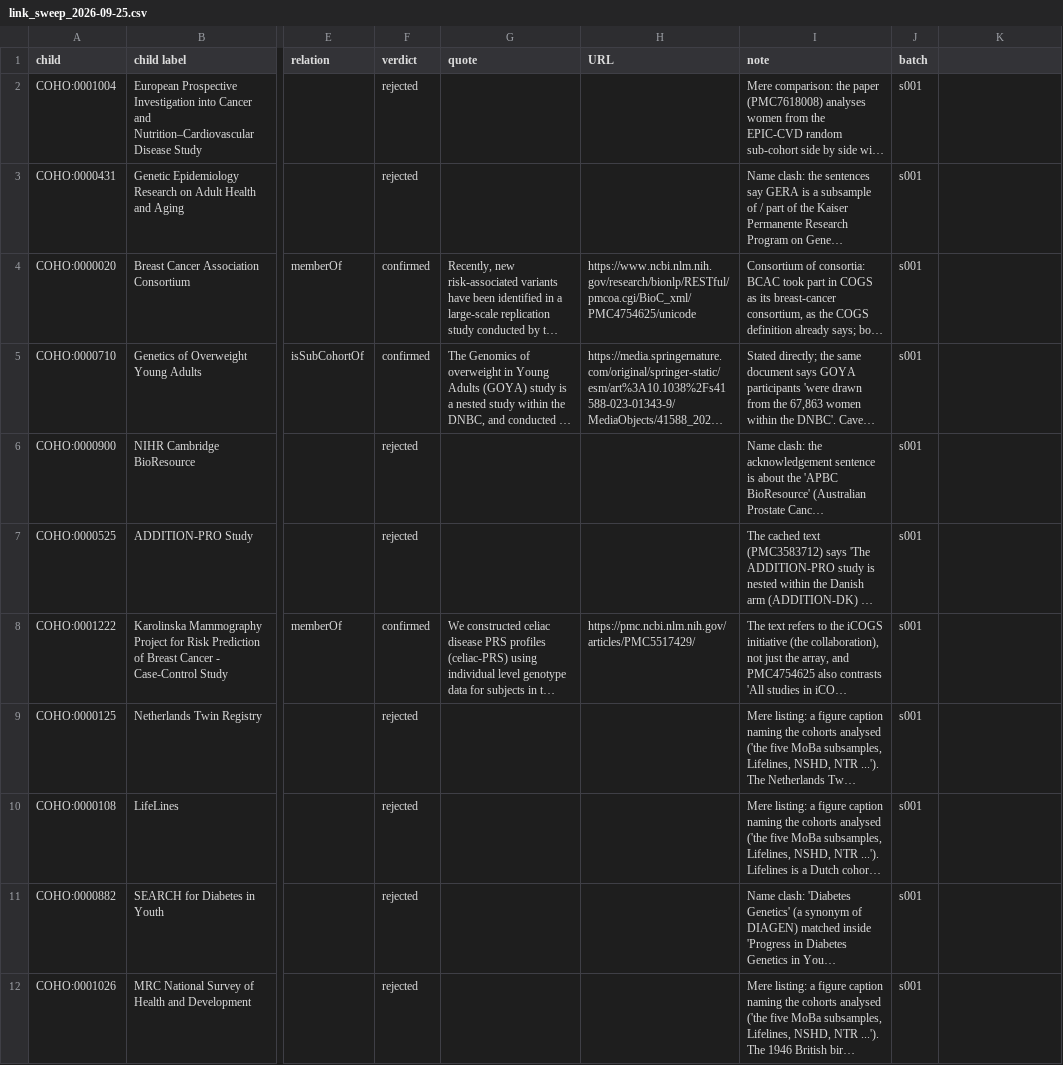
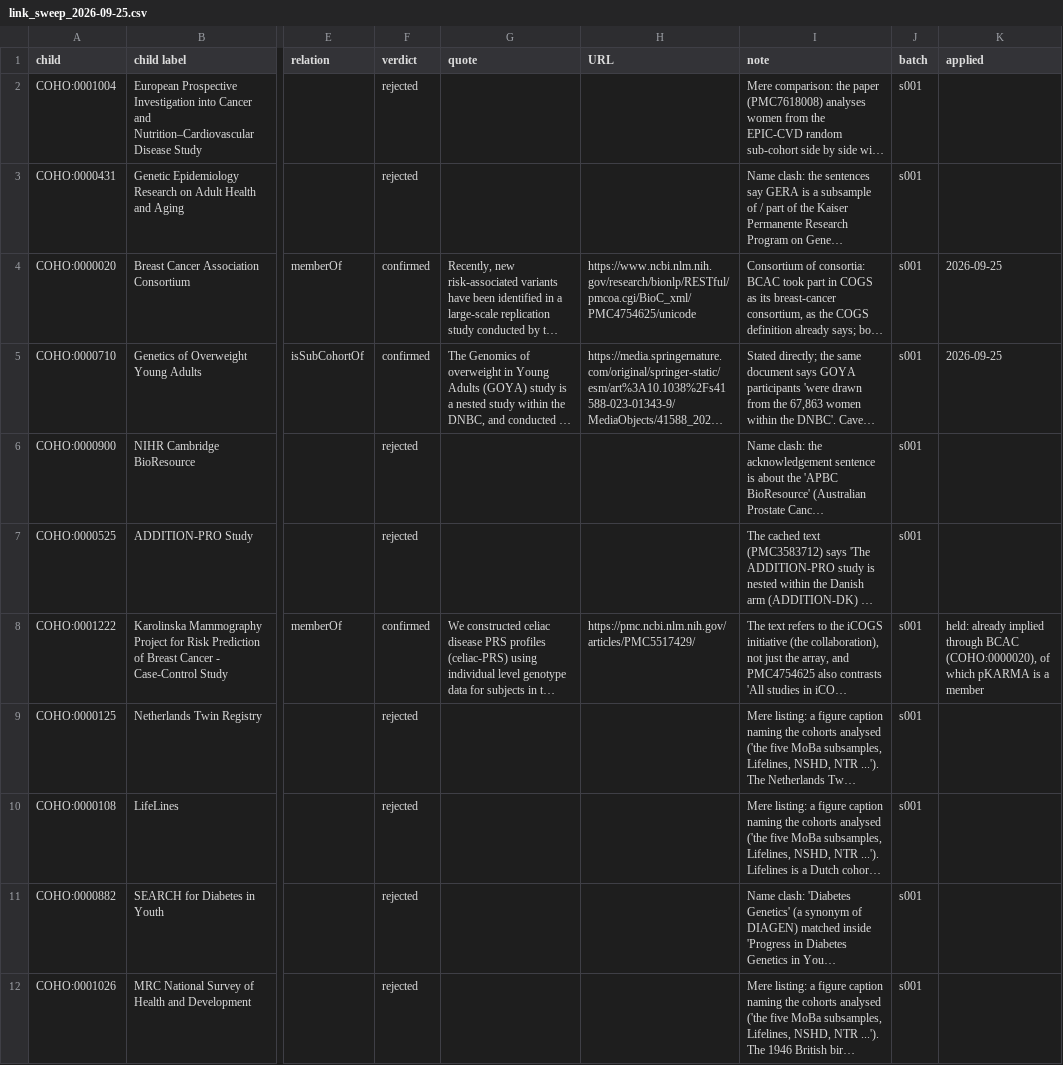
Before and after one commit to EBISPOT/cohort-ontology, a CSV file: src/curation/link_sweep_2026-09-25.csv, drawn as a sheet; only a part is shown, gaps mark what is left out; long unchanged cells end in …; the diff covers the shown part only; the diff names each change by its address in the sheet, - before the commit and + after, or states it on an @@ line.

```diff
--- a/src/curation/link_sweep_2026-09-25.csv
+++ b/src/curation/link_sweep_2026-09-25.csv
-K1: (empty)
+K1: applied
-K4:K5 (applied): (empty)
+K4:K5 (applied): 2026-09-25
-K8 (applied): (empty)
+K8 (applied): held: already implied through BCAC (COHO:0000020), of which pKARMA is a member
```
Also changed, not shown: 51 edited cells elsewhere in this file, src/ontology/reports/coho-edit.owl-obo-report.tsv, 5 other files.
